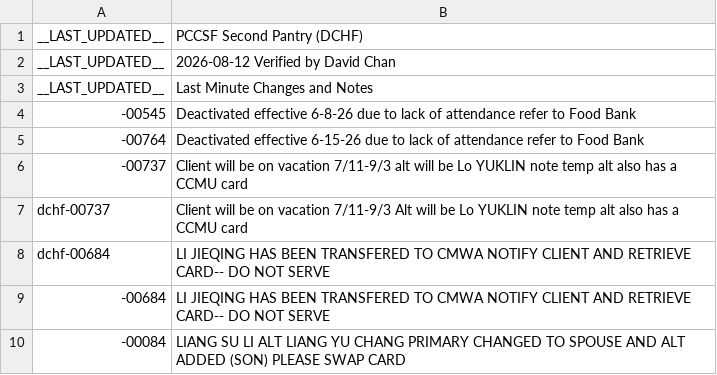
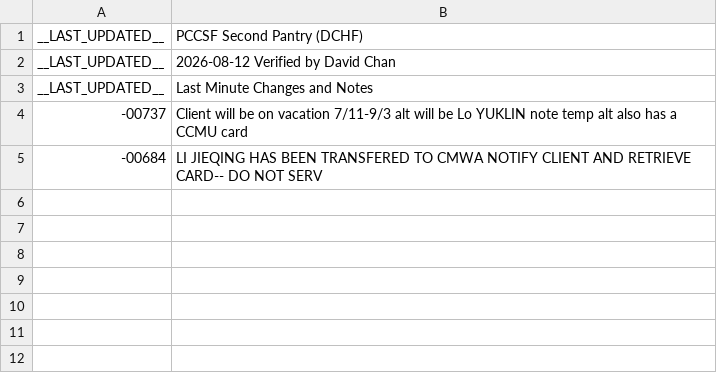
Before and after one commit to PCCSF-FOODPANTRY/DCHF-Cards, a CSV file: data.csv, drawn as a sheet.

Commit message:
Update data.csv by removing deactivated entries
Removed deactivated entries and updated client information.

```diff
--- a/data.csv
+++ b/data.csv
@@ -3,8 +3,3 @@ __LAST_UPDATED__,2026-08-12 Verified by David Chan
 __LAST_UPDATED__,Last Minute Changes and Notes
--00545,Deactivated effective 6-8-26 due to lack of attendance refer to Food Bank
--00764,Deactivated effective 6-15-26 due to lack of attendance refer to Food Bank
 -00737,Client will be on vacation 7/11-9/3 alt will be Lo YUKLIN note temp alt also has a CCMU card
-dchf-00737,Client will be on vacation 7/11-9/3 Alt will be Lo YUKLIN note temp alt also has a CCMU card
-dchf-00684,LI JIEQING HAS BEEN TRANSFERED TO CMWA NOTIFY CLIENT AND RETRIEVE CARD-- DO NOT SERVE
--00684,LI JIEQING HAS BEEN TRANSFERED TO CMWA NOTIFY CLIENT AND RETRIEVE CARD-- DO NOT SERVE
--00084,LIANG SU LI ALT LIANG YU CHANG  PRIMARY CHANGED TO SPOUSE AND ALT ADDED (SON) PLEASE SWAP CARD
+-00684,LI JIEQING HAS BEEN TRANSFERED TO CMWA NOTIFY CLIENT AND RETRIEVE CARD-- DO NOT SERV
```
